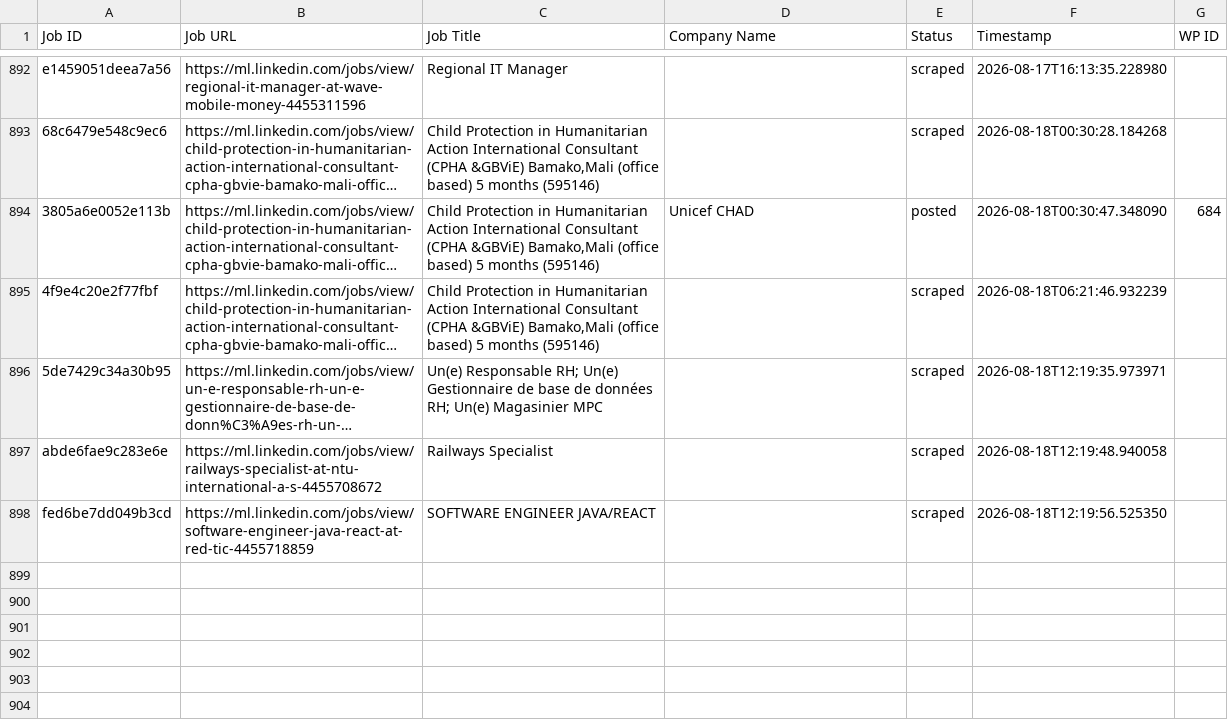
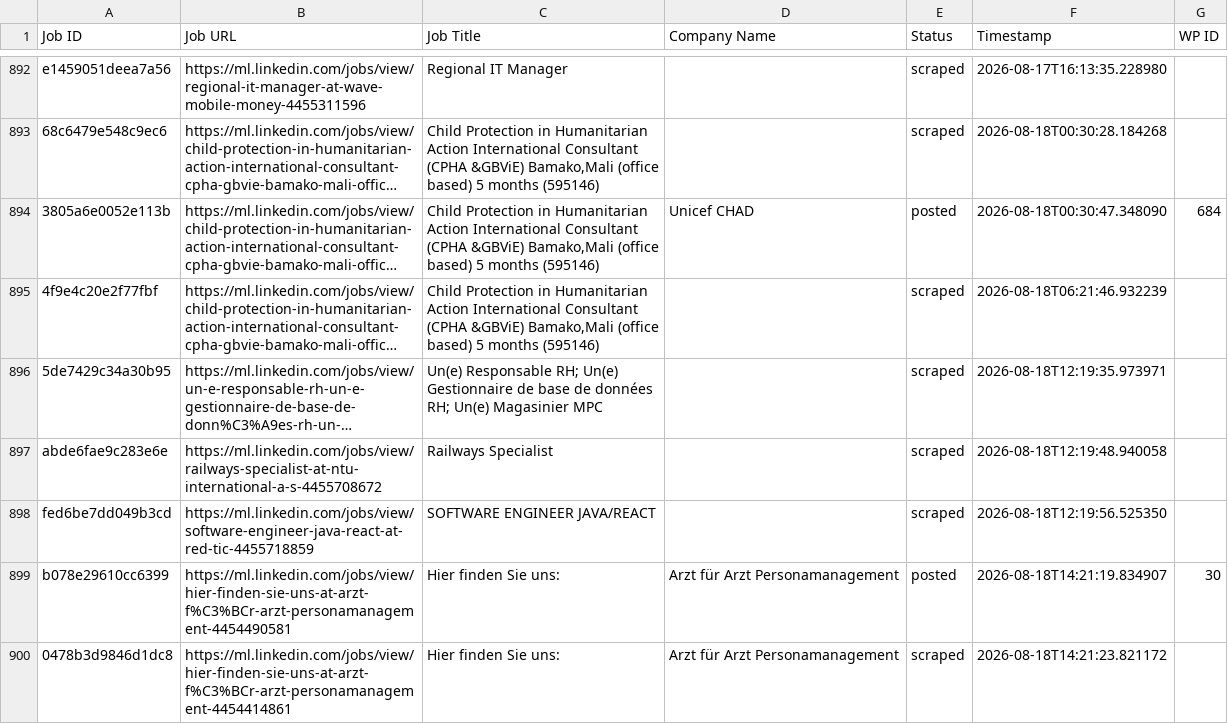
Before and after one commit to innovationinc2000/ml, a CSV file: processed_jobs.csv, drawn as a sheet; only a part is shown, gaps mark what is left out; long unchanged cells end in ….

```diff
--- a/processed_jobs.csv
+++ b/processed_jobs.csv
@@ -908 +908,3 @@ abde6fae9c283e6e,https://ml.linkedin.com/jobs/view/railways-specialist-at-ntu-in
 fed6be7dd049b3cd,https://ml.linkedin.com/jobs/view/software-engineer-java-react-at-red-tic-4455718859,SOFTWARE ENGINEER JAVA/REACT,,scraped,2026-08-18T12:19:56.525350,
+b078e29610cc6399,https://ml.linkedin.com/jobs/view/hier-finden-sie-uns-at-arzt-f%C3%BCr-arzt-personamanagement-4454490581,Hier finden Sie uns:,Arzt für Arzt Personamanagement,posted,2026-08-18T14:21:19.834907,30
+0478b3d9846d1dc8,https://ml.linkedin.com/jobs/view/hier-finden-sie-uns-at-arzt-f%C3%BCr-arzt-personamanagement-4454414861,Hier finden Sie uns:,Arzt für Arzt Personamanagement,scraped,2026-08-18T14:21:23.821172,
```
